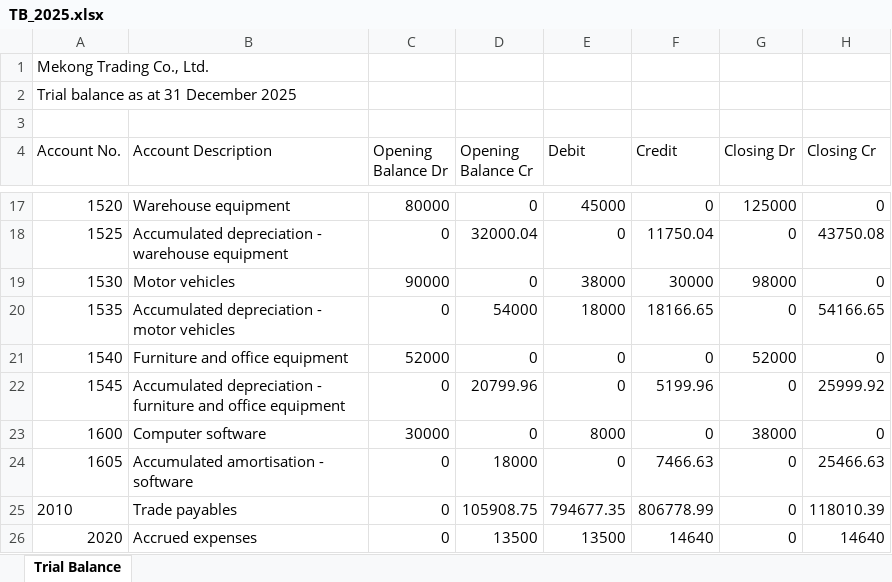
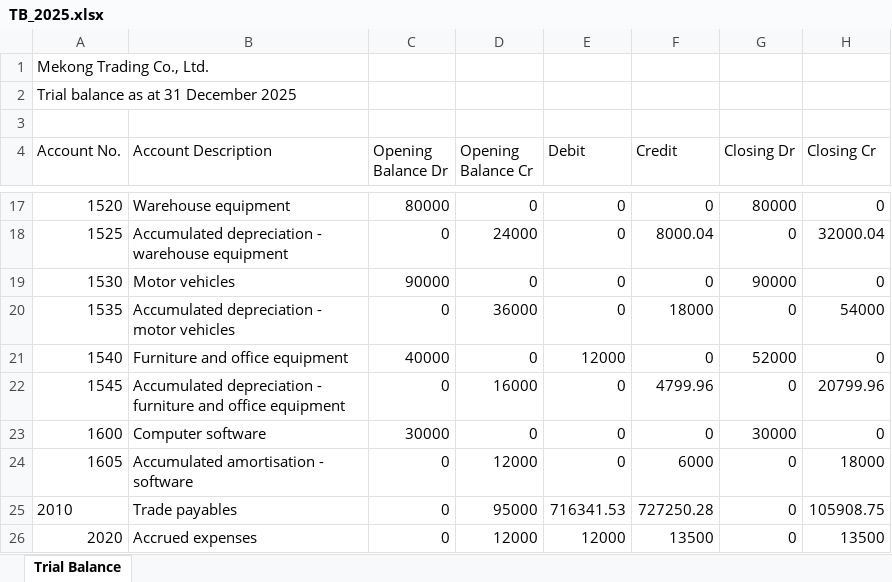
Before and after one commit to chenphat/phatchen, an Excel workbook: data/sample/TB_2025.xlsx, sheet Trial Balance, drawn as a sheet; only a part is shown, gaps mark what is left out; values as stored, in another font and other column widths than the file's, no borders; the diff covers the shown part only; the diff names each change by its address in the sheet, - before the commit and + after, or states it on an @@ line.

```diff
--- a/data/sample/TB_2025.xlsx (sheet Trial Balance)
+++ b/data/sample/TB_2025.xlsx (sheet Trial Balance)
-E17 (Debit): 45000
+E17 (Debit): 0
-G17 (Closing Dr): 125000
+G17 (Closing Dr): 80000
-D18 (Opening Balance Cr): 32000.04
+D18 (Opening Balance Cr): 24000
-F18 (Credit): 11750.04
+F18 (Credit): 8000.04
-H18 (Closing Cr): 43750.08
+H18 (Closing Cr): 32000.04
-E19 (Debit): 38000
+E19 (Debit): 0
-F19 (Credit): 30000
+F19 (Credit): 0
-G19 (Closing Dr): 98000
+G19 (Closing Dr): 90000
-D20 (Opening Balance Cr): 54000
+D20 (Opening Balance Cr): 36000
-E20 (Debit): 18000
+E20 (Debit): 0
-F20 (Credit): 18166.65
+F20 (Credit): 18000
-H20 (Closing Cr): 54166.65
+H20 (Closing Cr): 54000
-C21 (Opening Balance Dr): 52000
+C21 (Opening Balance Dr): 40000
-E21 (Debit): 0
+E21 (Debit): 12000
-D22 (Opening Balance Cr): 20799.96
+D22 (Opening Balance Cr): 16000
-F22 (Credit): 5199.96
+F22 (Credit): 4799.96
-H22 (Closing Cr): 25999.92
+H22 (Closing Cr): 20799.96
-E23 (Debit): 8000
+E23 (Debit): 0
-G23 (Closing Dr): 38000
+G23 (Closing Dr): 30000
-D24 (Opening Balance Cr): 18000
+D24 (Opening Balance Cr): 12000
-F24 (Credit): 7466.63
+F24 (Credit): 6000
-H24 (Closing Cr): 25466.63
+H24 (Closing Cr): 18000
-D25 (Opening Balance Cr): 105908.75
+D25 (Opening Balance Cr): 95000
-E25 (Debit): 794677.35
+E25 (Debit): 716341.53
-F25 (Credit): 806778.99
+F25 (Credit): 727250.28
-H25 (Closing Cr): 118010.39
+H25 (Closing Cr): 105908.75
-D26 (Opening Balance Cr): 13500
+D26 (Opening Balance Cr): 12000
-E26 (Debit): 13500
+E26 (Debit): 12000
-F26 (Credit): 14640
+F26 (Credit): 13500
-H26 (Closing Cr): 14640
+H26 (Closing Cr): 13500
```
Also changed, not shown: 1 added row, 3 removed rows and 109 edited cells elsewhere in this sheet, data/sample/GL_2025.xlsx, 19 other files.
